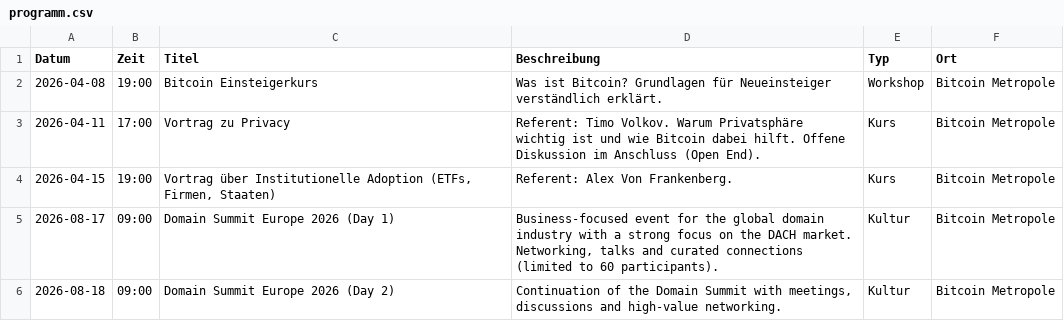
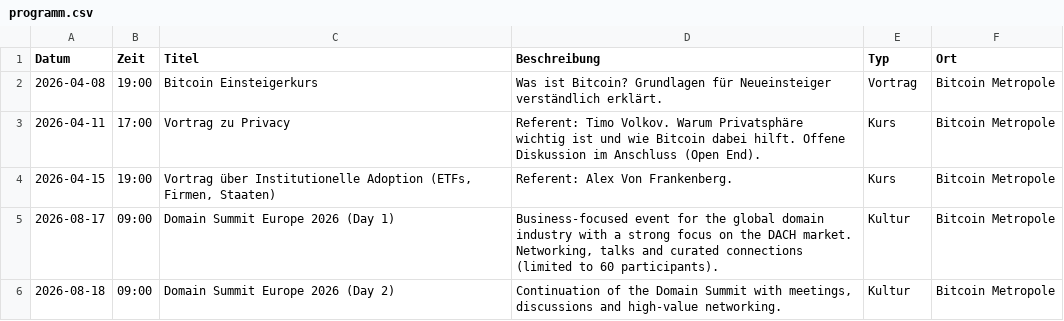
Before and after one commit to Razue/bitcoin_metropole_kempten, a CSV file: programm.csv, drawn as a sheet.

Commit message:
Update programm.csv

```diff
--- a/programm.csv
+++ b/programm.csv
@@ -1,3 +1,3 @@
 Datum,Zeit,Titel,Beschreibung,Typ,Ort
-2026-04-08,19:00,Bitcoin Einsteigerkurs,Was ist Bitcoin? Grundlagen für Neueinsteiger verständlich erklärt.,Workshop,Bitcoin Metropole
+2026-04-08,19:00,Bitcoin Einsteigerkurs,Was ist Bitcoin? Grundlagen für Neueinsteiger verständlich erklärt.,Vortrag,Bitcoin Metropole
 2026-04-11,17:00,Vortrag zu Privacy,Referent: Timo Volkov. Warum Privatsphäre wichtig ist und wie Bitcoin dabei hilft. Offene Diskussion im Anschluss (Open End).,Kurs,Bitcoin Metropole
```
